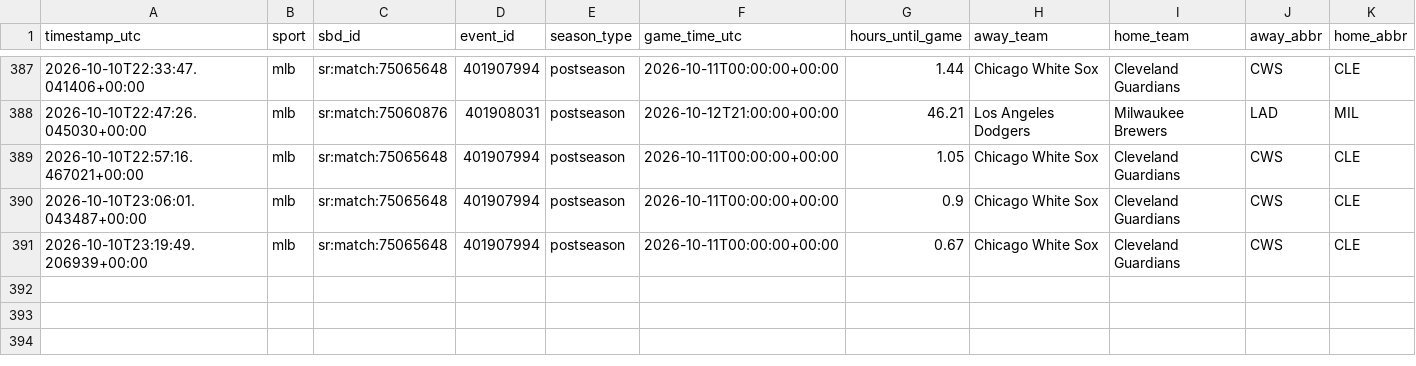
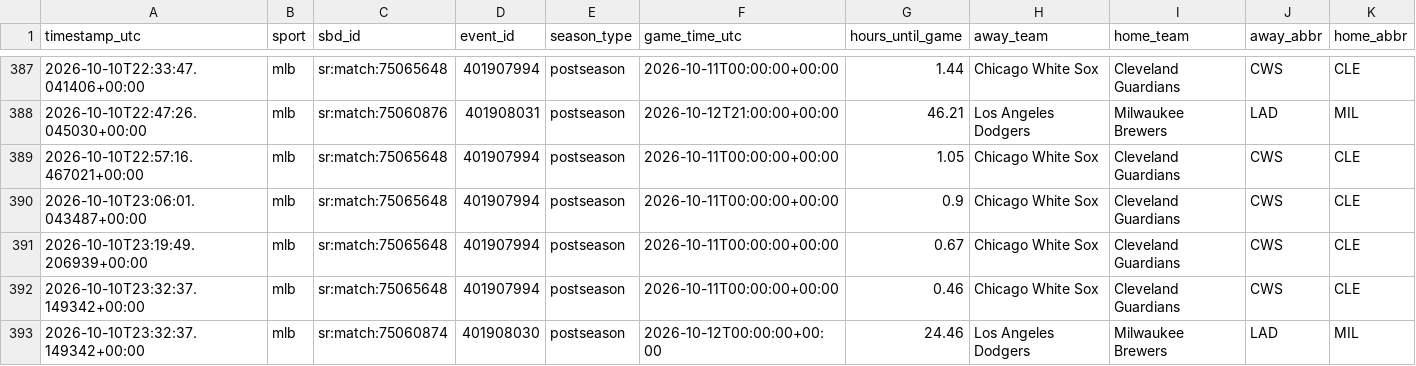
Before and after one commit to fallking123/money-flow-tracker, a CSV file: docs/data/mlb/odds_history_2026-10.csv, drawn as a sheet; only a part is shown, gaps mark what is left out; rows hold the shown columns only; the diff names each change by its address in the sheet, - before the commit and + after, or states it on an @@ line.

```diff
--- a/docs/data/mlb/odds_history_2026-10.csv
+++ b/docs/data/mlb/odds_history_2026-10.csv
+row 392: 2026-10-10T23:32:37.149342+00:00 | mlb | sr:match:75065648 | 401907994 | postseason | 2026-10-11T00:00:00+00:00 | 0.46 | Chicago White Sox | Cleveland Guardians | CWS | CLE
+row 393: 2026-10-10T23:32:37.149342+00:00 | mlb | sr:match:75060874 | 401908030 | postseason | 2026-10-12T00:00:00+00:00 | 24.46 | Los Angeles Dodgers | Milwaukee Brewers | LAD | MIL
```
Also changed, not shown: docs/data/mlb/odds_books_2026-10.csv, docs/data/mlb/pinnacle_2026-10.csv, 10 other files.
